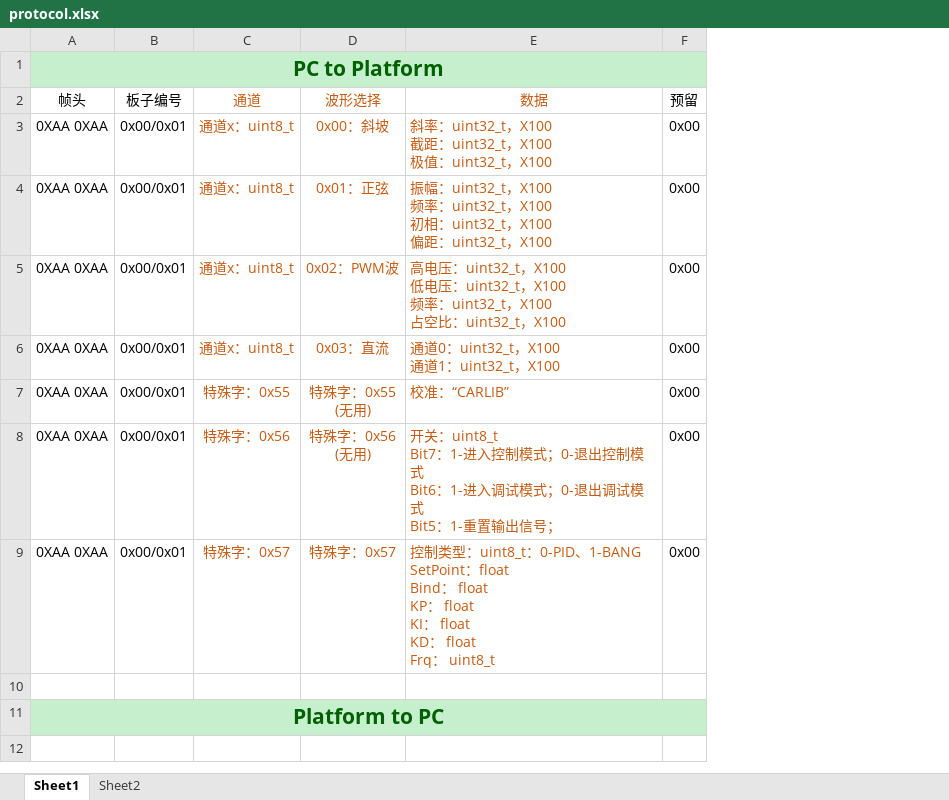
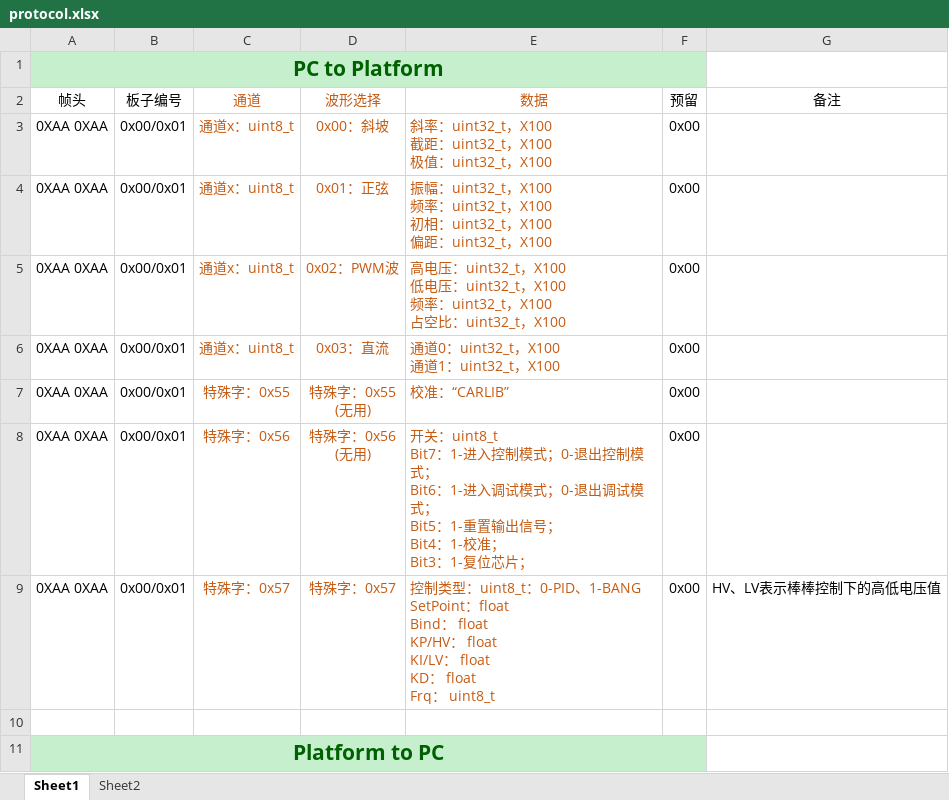
Before and after one commit to inhowe/IPMC-Platform, an Excel workbook: Software/HostComputer/protocol.xlsx, sheet Sheet1, drawn as a sheet; values as stored, in another font and other column widths than the file's, no borders; ↵ is a line break in a cell; the diff names each change by its address in the sheet, - before the commit and + after, or states it on an @@ line.

```diff
--- a/Software/HostComputer/protocol.xlsx (sheet Sheet1)
+++ b/Software/HostComputer/protocol.xlsx (sheet Sheet1)
+column G (备注), row 9: HV、LV表示棒棒控制下的高低电压值
-E8 (数据): …控制模式 ↵ Bit6：1-进入调试模式；0-退出调试模式 ↵ Bit5：1-重置输出信号；
+E8 (数据): …控制模式； ↵ Bit6：1-进入调试模式；0-退出调试模式； ↵ Bit5：1-重置输出信号； ↵ Bit4：1-校准； ↵ Bit3：1-复位芯片；
-E9 (数据): …float ↵ KP： float ↵ KI：…
+E9 (数据): …float ↵ KP/HV： float ↵ KI/LV：…
```
Also changed, not shown: 14 other files.
